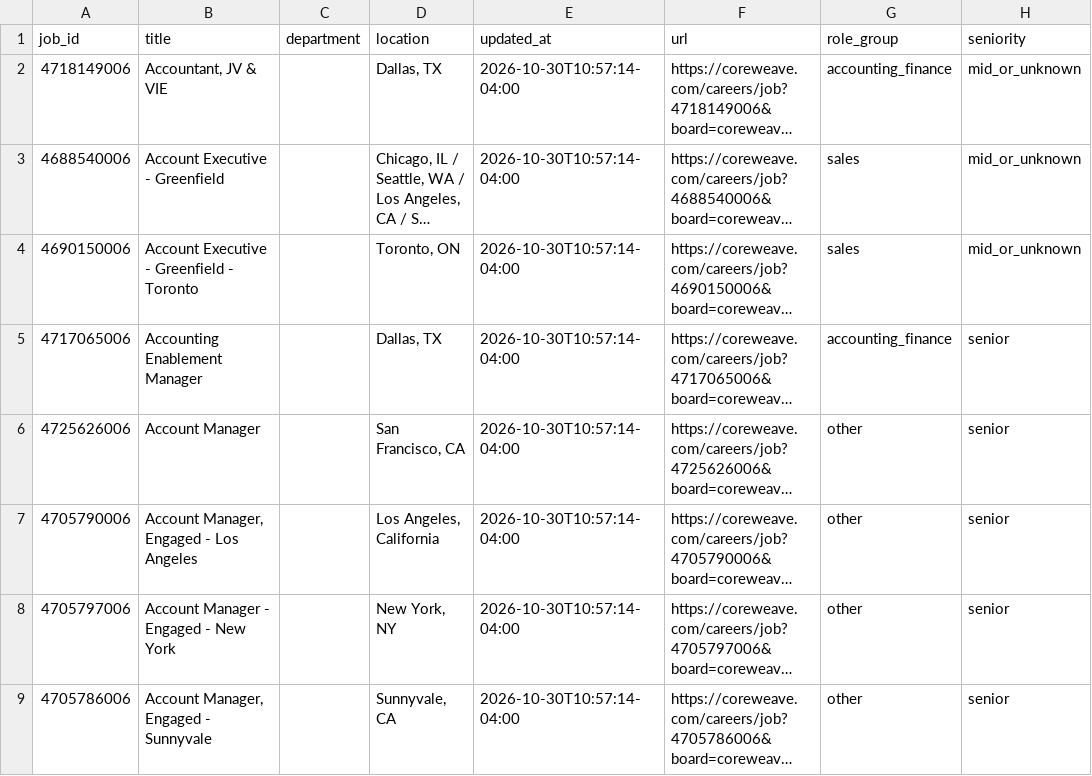
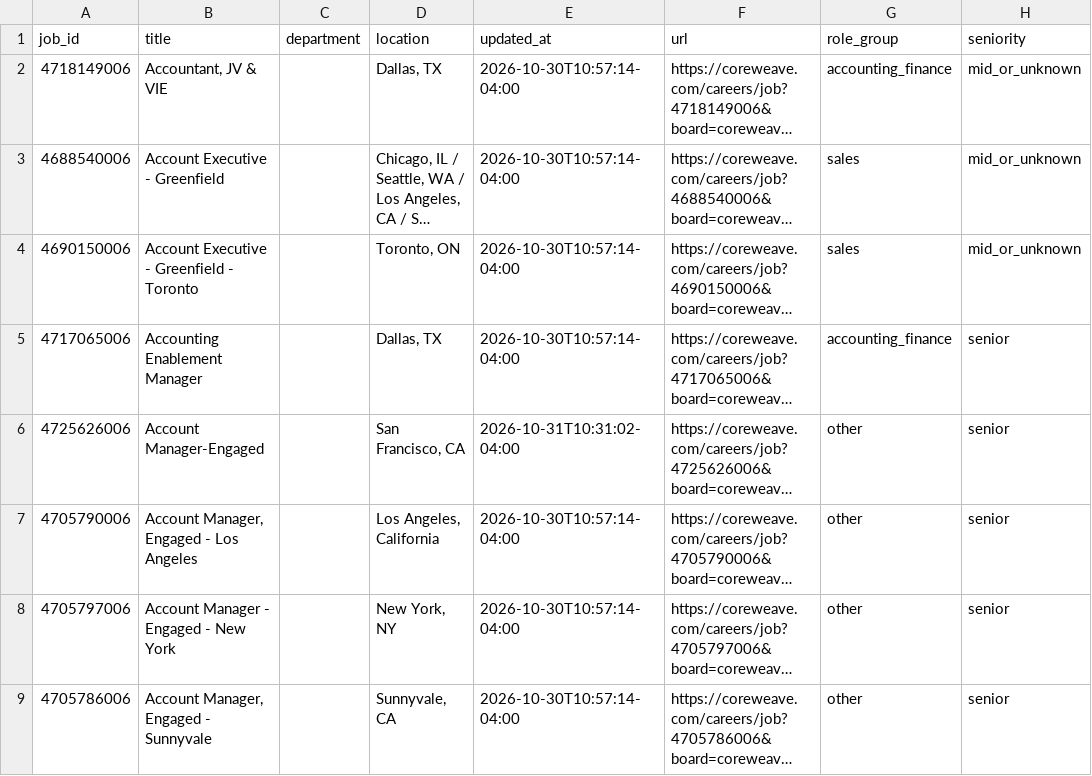
Before and after one commit to jjohn6297-sketch/signal-desk, a CSV file: data/jobs/current/coreweave.csv, drawn as a sheet; only a part is shown; long unchanged cells end in …; the diff covers the shown part only; the diff names each change by its address in the sheet, - before the commit and + after, or states it on an @@ line.

```diff
--- a/data/jobs/current/coreweave.csv
+++ b/data/jobs/current/coreweave.csv
-B6 (title): Account Manager
+B6 (title): Account Manager-Engaged
-E6 (updated_at): 2026-10-30T10:57:14-04:00
+E6 (updated_at): 2026-10-31T10:31:02-04:00
```
Also changed, not shown: 1 removed row, 5 moved rows and 2 edited cells elsewhere in this file, data/jobs/current/coinbase.csv, data/jobs/current/natera.csv, 14 other files.
